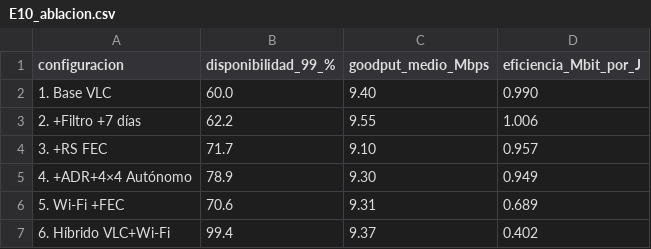
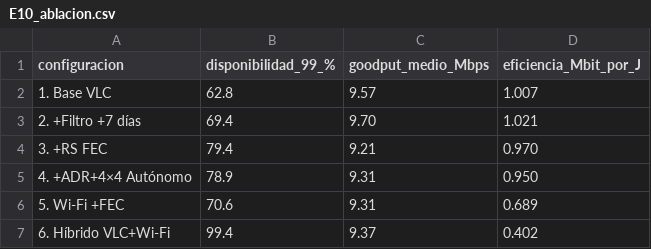
Before and after one commit to Martuko/VLC, a CSV file: resultados/E10_ablacion.csv, drawn as a sheet.

```diff
--- a/resultados/E10_ablacion.csv
+++ b/resultados/E10_ablacion.csv
@@ -1,6 +1,6 @@
 configuracion,disponibilidad_99_%,goodput_medio_Mbps,eficiencia_Mbit_por_J
-1. Base VLC,60.0,9.40,0.990
-2. +Filtro +7 días,62.2,9.55,1.006
-3. +RS FEC,71.7,9.10,0.957
-4. +ADR+4×4 Autónomo,78.9,9.30,0.949
+1. Base VLC,62.8,9.57,1.007
+2. +Filtro +7 días,69.4,9.70,1.021
+3. +RS FEC,79.4,9.21,0.970
+4. +ADR+4×4 Autónomo,78.9,9.31,0.950
 5. Wi-Fi +FEC,70.6,9.31,0.689
```
Also changed, not shown: resultados/E4_polvo.csv, resultados/E5_suciedad.csv, 36 other files.
